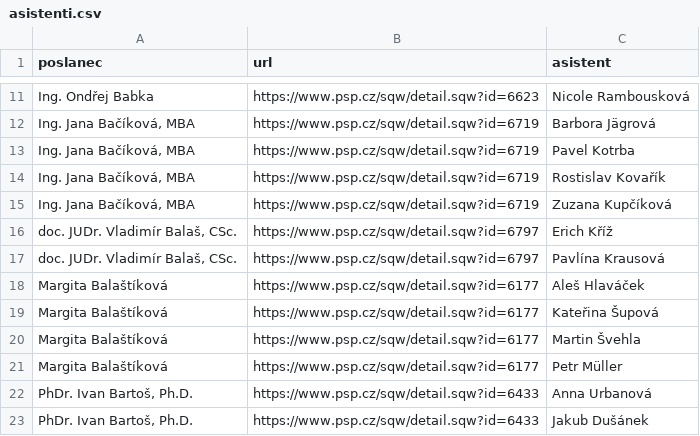
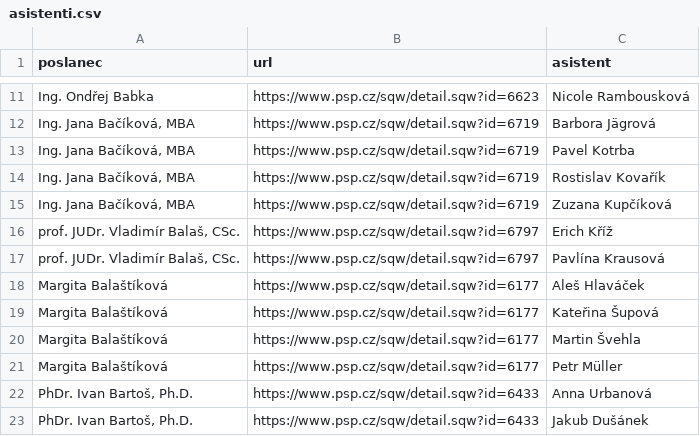
Before and after one commit to kokes/psp-asistenti, a CSV file: asistenti.csv, drawn as a sheet; only a part is shown, gaps mark what is left out.

```diff
--- a/asistenti.csv
+++ b/asistenti.csv
@@ -15,4 +15,4 @@ Ing. Ondřej Babka,https://www.psp.cz/sqw/detail.sqw?id=6623,Nicole Rambousková
 "Ing. Jana Bačíková, MBA",https://www.psp.cz/sqw/detail.sqw?id=6719,Zuzana Kupčíková
-"doc. JUDr. Vladimír Balaš, CSc.",https://www.psp.cz/sqw/detail.sqw?id=6797,Erich Kříž
-"doc. JUDr. Vladimír Balaš, CSc.",https://www.psp.cz/sqw/detail.sqw?id=6797,Pavlína Krausová
+"prof. JUDr. Vladimír Balaš, CSc.",https://www.psp.cz/sqw/detail.sqw?id=6797,Erich Kříž
+"prof. JUDr. Vladimír Balaš, CSc.",https://www.psp.cz/sqw/detail.sqw?id=6797,Pavlína Krausová
 Margita Balaštíková,https://www.psp.cz/sqw/detail.sqw?id=6177,Aleš Hlaváček
```
Also changed, not shown: 1 other file.
